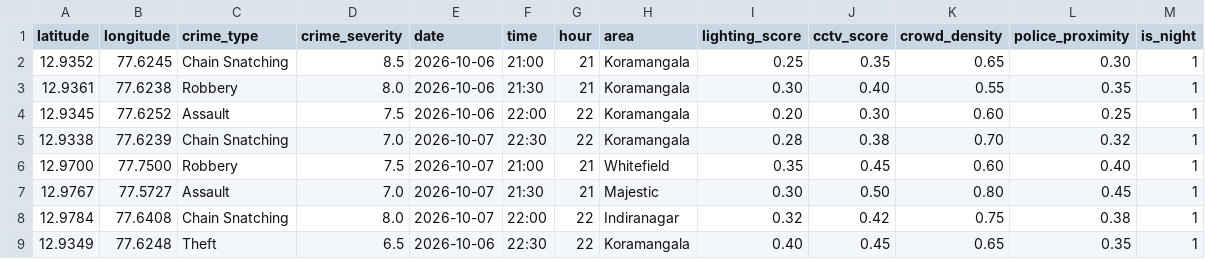
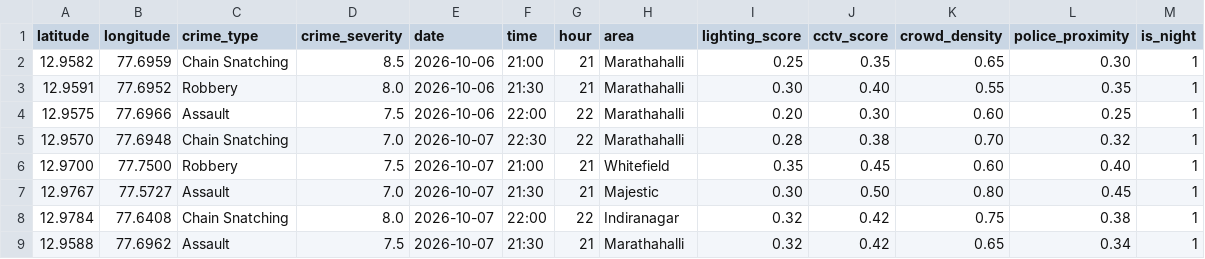
Before and after one commit to bharathkumarx/Safetour, a CSV file: Data/demo_live_incidents.csv, drawn as a sheet.

Commit message:
feat: calibrate time-band risk references and demo

```diff
--- a/Data/demo_live_incidents.csv
+++ b/Data/demo_live_incidents.csv
@@ -1,6 +1,6 @@
 latitude,longitude,crime_type,crime_severity,date,time,hour,area,lighting_score,cctv_score,crowd_density,police_proximity,is_night
-12.9352,77.6245,Chain Snatching,8.5,2026-10-06,21:00,21,Koramangala,0.25,0.35,0.65,0.30,1
-12.9361,77.6238,Robbery,8.0,2026-10-06,21:30,21,Koramangala,0.30,0.40,0.55,0.35,1
-12.9345,77.6252,Assault,7.5,2026-10-06,22:00,22,Koramangala,0.20,0.30,0.60,0.25,1
-12.9338,77.6239,Chain Snatching,7.0,2026-10-07,22:30,22,Koramangala,0.28,0.38,0.70,0.32,1
+12.9582,77.6959,Chain Snatching,8.5,2026-10-06,21:00,21,Marathahalli,0.25,0.35,0.65,0.30,1
+12.9591,77.6952,Robbery,8.0,2026-10-06,21:30,21,Marathahalli,0.30,0.40,0.55,0.35,1
+12.9575,77.6966,Assault,7.5,2026-10-06,22:00,22,Marathahalli,0.20,0.30,0.60,0.25,1
+12.9570,77.6948,Chain Snatching,7.0,2026-10-07,22:30,22,Marathahalli,0.28,0.38,0.70,0.32,1
 12.9700,77.7500,Robbery,7.5,2026-10-07,21:00,21,Whitefield,0.35,0.45,0.60,0.40,1
@@ -8,2 +8,2 @@ latitude,longitude,crime_type,crime_severity,date,time,hour,area,lighting_score,
 12.9784,77.6408,Chain Snatching,8.0,2026-10-07,22:00,22,Indiranagar,0.32,0.42,0.75,0.38,1
-12.9349,77.6248,Theft,6.5,2026-10-06,22:30,22,Koramangala,0.40,0.45,0.65,0.35,1
+12.9588,77.6962,Assault,7.5,2026-10-07,21:30,21,Marathahalli,0.32,0.42,0.65,0.34,1
```
Also changed, not shown: 10 other files.
